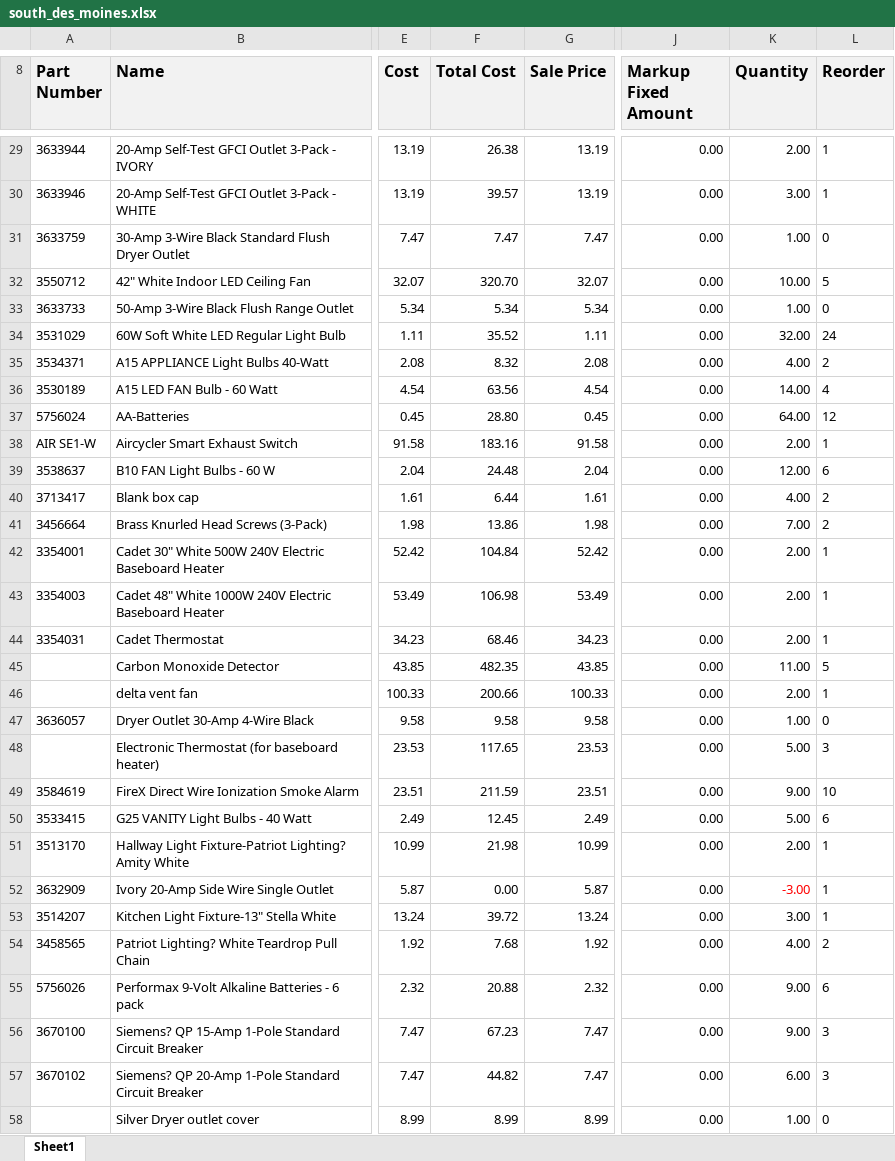
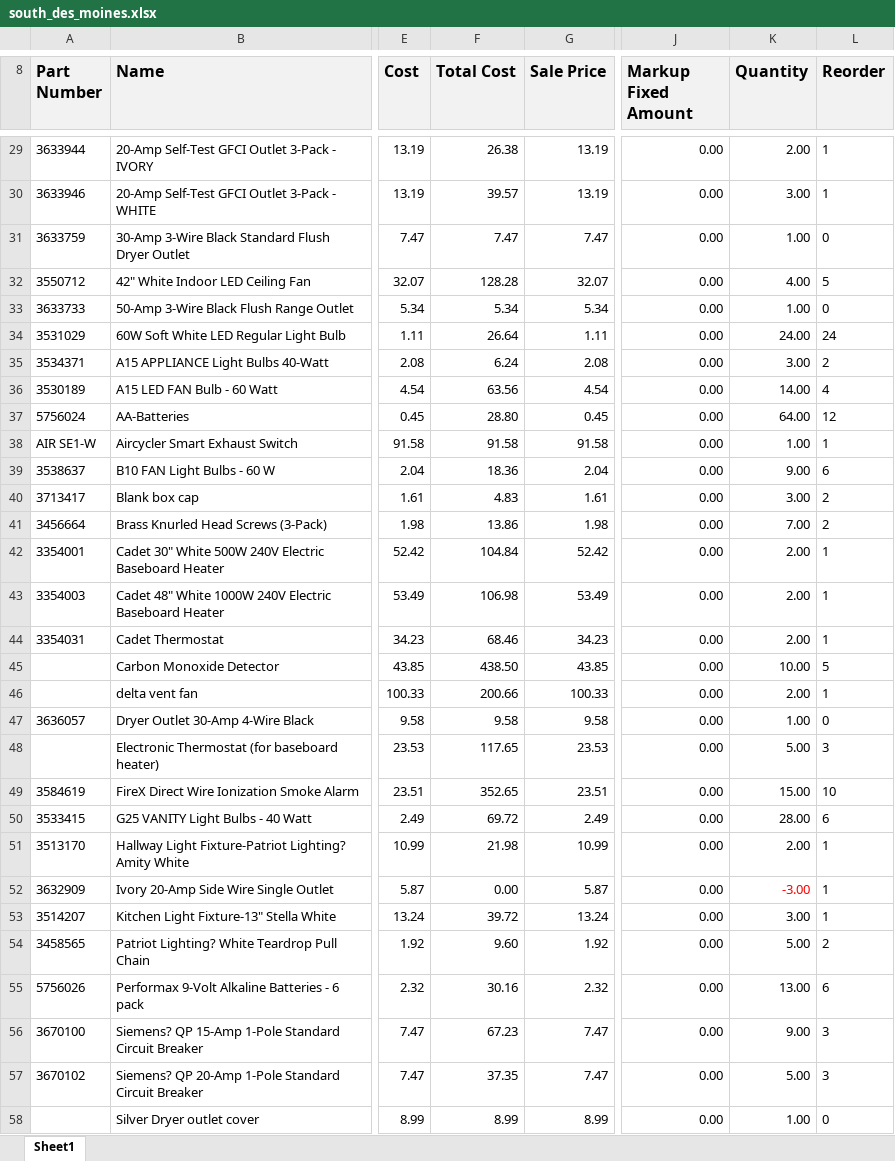
Before and after one commit to AdminKading/Inventory-Verification, an Excel workbook: Shop Files/south_des_moines.xlsx, sheet Sheet1, drawn as a sheet; only a part is shown, gaps mark what is left out; values as stored, in another font and other column widths than the file's, no borders; the diff covers the shown part only; the diff names each change by its address in the sheet, - before the commit and + after, or states it on an @@ line.

```diff
--- a/Shop Files/south_des_moines.xlsx (sheet Sheet1)
+++ b/Shop Files/south_des_moines.xlsx (sheet Sheet1)
-F32 (Total Cost): 320.70
+F32 (Total Cost): 128.28
-K32 (Quantity): 10.00
+K32 (Quantity): 4.00
-F34 (Total Cost): 35.52
+F34 (Total Cost): 26.64
-K34 (Quantity): 32.00
+K34 (Quantity): 24.00
-F35 (Total Cost): 8.32
+F35 (Total Cost): 6.24
-K35 (Quantity): 4.00
+K35 (Quantity): 3.00
-F38 (Total Cost): 183.16
+F38 (Total Cost): 91.58
-K38 (Quantity): 2.00
+K38 (Quantity): 1.00
-F39 (Total Cost): 24.48
+F39 (Total Cost): 18.36
-K39 (Quantity): 12.00
+K39 (Quantity): 9.00
-F40 (Total Cost): 6.44
+F40 (Total Cost): 4.83
-K40 (Quantity): 4.00
+K40 (Quantity): 3.00
-F45 (Total Cost): 482.35
+F45 (Total Cost): 438.50
-K45 (Quantity): 11.00
+K45 (Quantity): 10.00
-F49 (Total Cost): 211.59
+F49 (Total Cost): 352.65
-K49 (Quantity): 9.00
+K49 (Quantity): 15.00
-F50 (Total Cost): 12.45
+F50 (Total Cost): 69.72
-K50 (Quantity): 5.00
+K50 (Quantity): 28.00
-F54 (Total Cost): 7.68
+F54 (Total Cost): 9.60
-K54 (Quantity): 4.00
+K54 (Quantity): 5.00
-F55 (Total Cost): 20.88
+F55 (Total Cost): 30.16
-K55 (Quantity): 9.00
+K55 (Quantity): 13.00
-F57 (Total Cost): 44.82
+F57 (Total Cost): 37.35
-K57 (Quantity): 6.00
+K57 (Quantity): 5.00
```
Also changed, not shown: 2 added rows, 2 removed rows, 77 edited cells and cell formats elsewhere in this sheet, Shop Files/osceola.xlsx.
